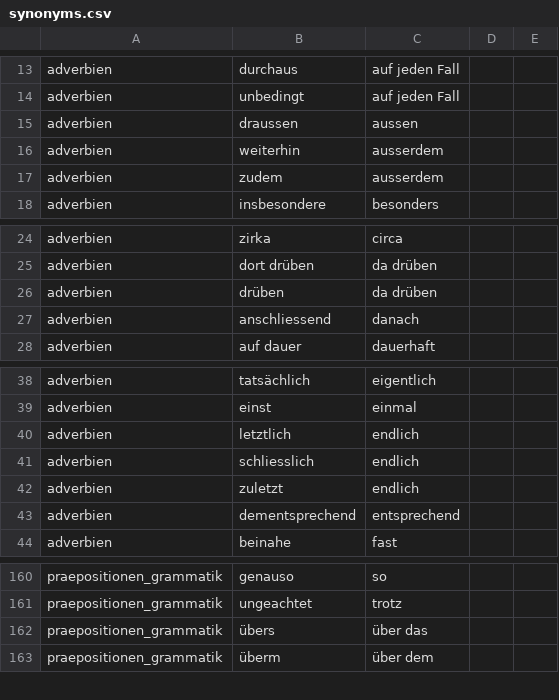
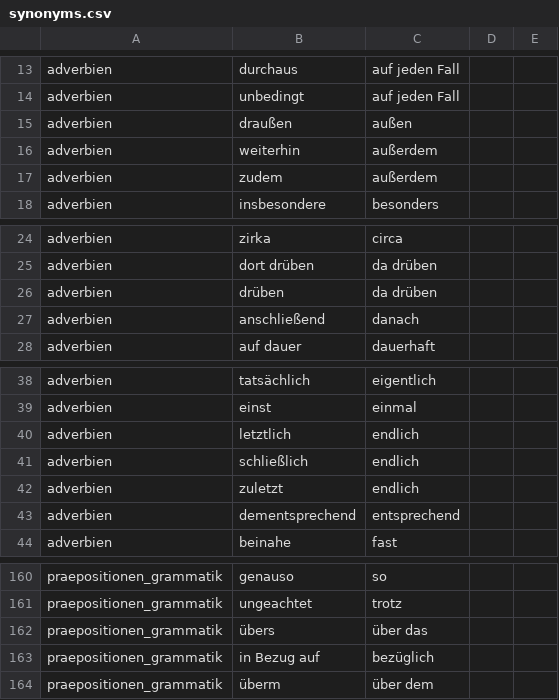
Before and after one commit to cbjcamus/Sievers-Study-Hall, a CSV file: data/datasets/other/synonyms.csv, drawn as a sheet; only a part is shown, gaps mark what is left out.

```diff
--- a/data/datasets/other/synonyms.csv
+++ b/data/datasets/other/synonyms.csv
@@ -14,5 +14,5 @@ adverbien,durchaus,auf jeden Fall,,
 adverbien,unbedingt,auf jeden Fall,,
-adverbien,draussen,aussen,,
-adverbien,weiterhin,ausserdem,,
-adverbien,zudem,ausserdem,,
+adverbien,draußen,außen,,
+adverbien,weiterhin,außerdem,,
+adverbien,zudem,außerdem,,
 adverbien,insbesondere,besonders,,
@@ -26,3 +26,3 @@ adverbien,dort drüben,da drüben,,
 adverbien,drüben,da drüben,,
-adverbien,anschliessend,danach,,
+adverbien,anschließend,danach,,
 adverbien,auf dauer,dauerhaft,,
@@ -40,3 +40,3 @@ adverbien,einst,einmal,,
 adverbien,letztlich,endlich,,
-adverbien,schliesslich,endlich,,
+adverbien,schließlich,endlich,,
 adverbien,zuletzt,endlich,,
@@ -162,2 +162,3 @@ praepositionen_grammatik,ungeachtet,trotz,,
 praepositionen_grammatik,übers,über das,,
+praepositionen_grammatik,in Bezug auf,bezüglich,,
 praepositionen_grammatik,überm,über dem,,
```
Also changed, not shown: data/datasets/grammatik/adverbien.csv, 17 other files.
